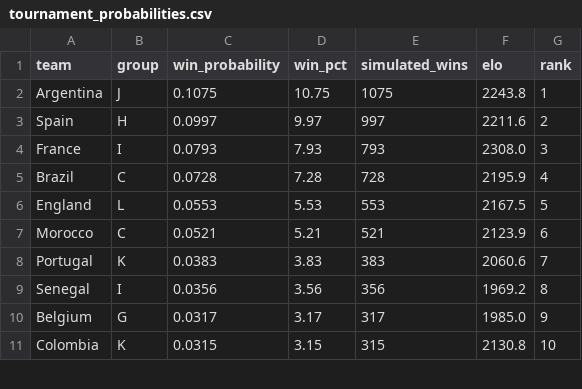
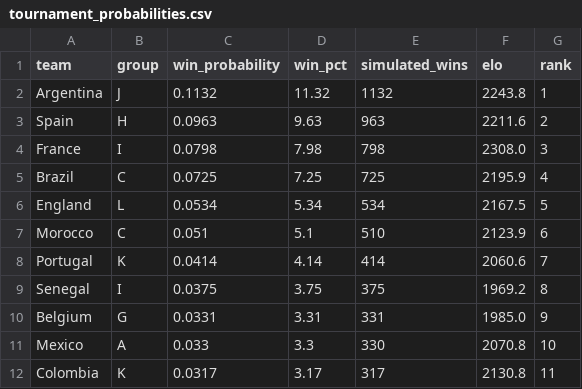
Before and after one commit to AmeyaPatil1989/fifa-2026-predictor, a CSV file: output/tournament_probabilities.csv, drawn as a sheet; only a part is shown; the diff covers the shown part only.

```diff
--- a/output/tournament_probabilities.csv
+++ b/output/tournament_probabilities.csv
@@ -1,11 +1,12 @@
 team,group,win_probability,win_pct,simulated_wins,elo,rank
-Argentina,J,0.1075,10.75,1075,2243.8,1
-Spain,H,0.0997,9.97,997,2211.6,2
-France,I,0.0793,7.93,793,2308.0,3
-Brazil,C,0.0728,7.28,728,2195.9,4
-England,L,0.0553,5.53,553,2167.5,5
-Morocco,C,0.0521,5.21,521,2123.9,6
-Portugal,K,0.0383,3.83,383,2060.6,7
-Senegal,I,0.0356,3.56,356,1969.2,8
-Belgium,G,0.0317,3.17,317,1985.0,9
-Colombia,K,0.0315,3.15,315,2130.8,10
+Argentina,J,0.1132,11.32,1132,2243.8,1
+Spain,H,0.0963,9.63,963,2211.6,2
+France,I,0.0798,7.98,798,2308.0,3
+Brazil,C,0.0725,7.25,725,2195.9,4
+England,L,0.0534,5.34,534,2167.5,5
+Morocco,C,0.051,5.1,510,2123.9,6
+Portugal,K,0.0414,4.14,414,2060.6,7
+Senegal,I,0.0375,3.75,375,1969.2,8
+Belgium,G,0.0331,3.31,331,1985.0,9
+Mexico,A,0.033,3.3,330,2070.8,10
+Colombia,K,0.0317,3.17,317,2130.8,11
```
Also changed, not shown: 6 added rows, 7 removed rows and 52 edited cells elsewhere in this file, output/match_predictions.csv.
